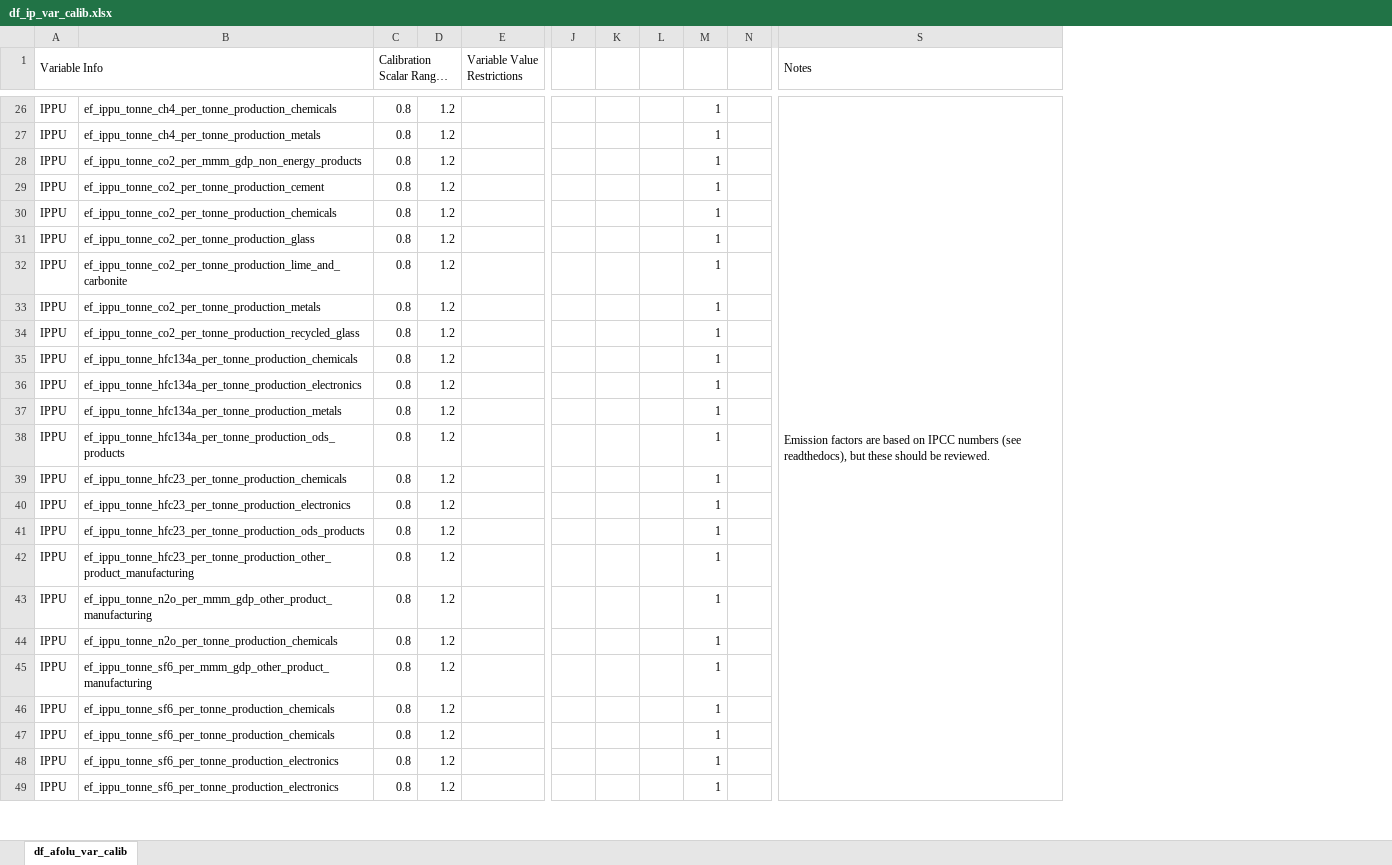
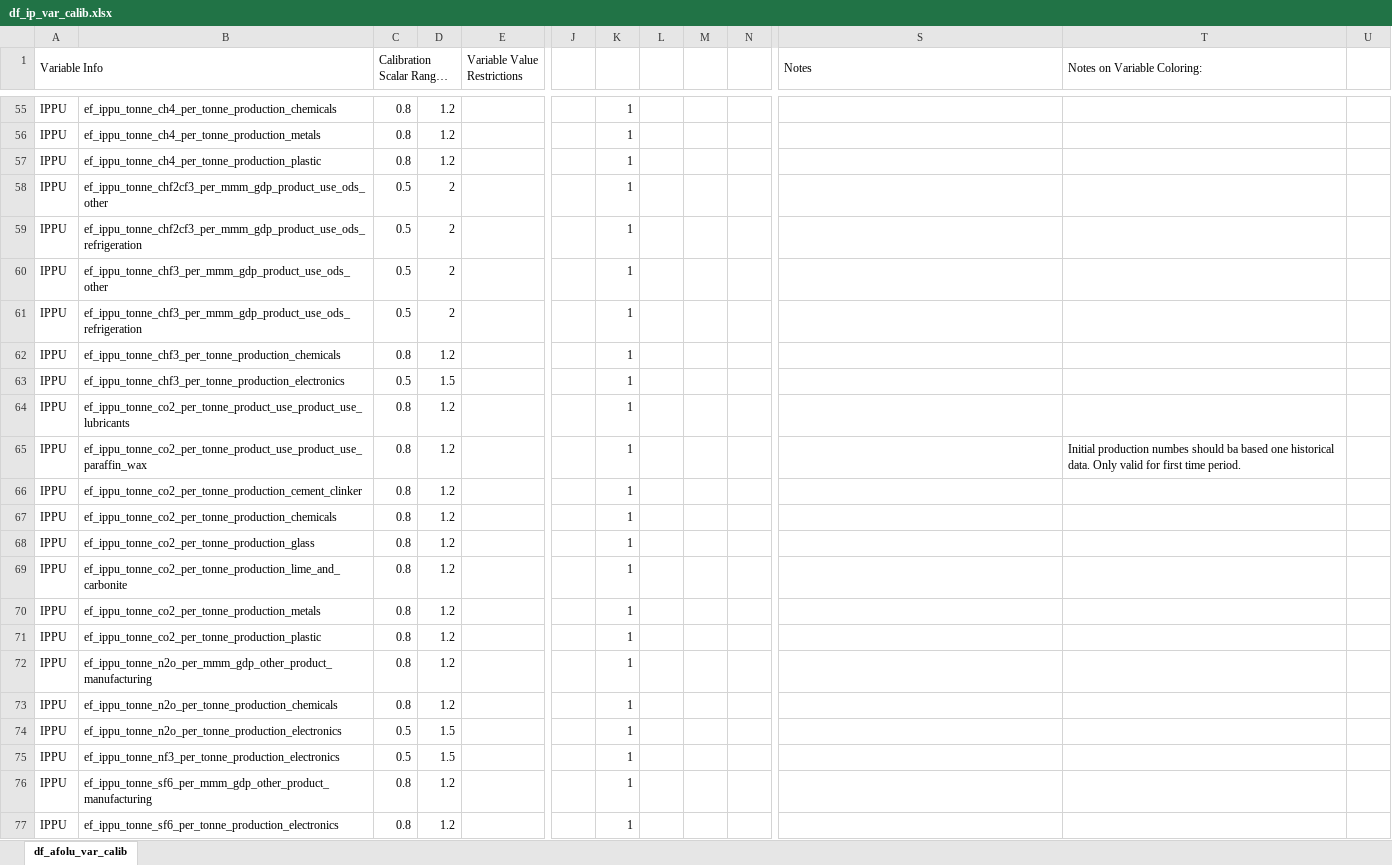
Before and after one commit to jarojasag/lac_decarbonization, an Excel workbook: ref/preliminary_calibration_info/df_ip_var_calib.xlsx, sheet df_afolu_var_calib, drawn as a sheet; only a part is shown, gaps mark what is left out; long unchanged cells end in …; values as stored, in another font and other column widths than the file's, no cell formats; removed rows and columns are numbered as before the commit, all else as after; rows hold the shown columns only; the diff covers the shown part only; the diff names each change by its address in the sheet, - before the commit and + after, or states it on an @@ line.

```diff
--- a/ref/preliminary_calibration_info/df_ip_var_calib.xlsx (sheet df_afolu_var_calib)
+++ b/ref/preliminary_calibration_info/df_ip_var_calib.xlsx (sheet df_afolu_var_calib)
-column K, empty
+column K, rows 55-57: all 1; rows 66-73: all 1; rows 76-77: 1 | 1
+column T (Notes on Variable Coloring:), empty
+column U, empty
-M55:M57: 1
+M55:M57: (empty)
-S55 (Notes): Emission factors are based on IPCC numbers (see readthedocs), but these should be reviewed.
+S55 (Notes): (empty)
-S26:S49 merged
-B57: ef_ippu_tonne_co2_per_mmm_gdp_non_energy_products
+B57: ef_ippu_tonne_ch4_per_tonne_production_plastic
+row 58: IPPU | ef_ippu_tonne_chf2cf3_per_mmm_gdp_product_use_ods_other | 0.5 | 2 |  |  | 1
+row 59: IPPU | ef_ippu_tonne_chf2cf3_per_mmm_gdp_product_use_ods_refrigeration | 0.5 | 2 |  |  | 1
+row 60: IPPU | ef_ippu_tonne_chf3_per_mmm_gdp_product_use_ods_other | 0.5 | 2 |  |  | 1
+row 61: IPPU | ef_ippu_tonne_chf3_per_mmm_gdp_product_use_ods_refrigeration | 0.5 | 2 |  |  | 1
+row 62: IPPU | ef_ippu_tonne_chf3_per_tonne_production_chemicals | 0.8 | 1.2 |  |  | 1
+row 63: IPPU | ef_ippu_tonne_chf3_per_tonne_production_electronics | 0.5 | 1.5 |  |  | 1
+row 64: IPPU | ef_ippu_tonne_co2_per_tonne_product_use_product_use_lubricants | 0.8 | 1.2 |  |  | 1
+row 65: IPPU | ef_ippu_tonne_co2_per_tonne_product_use_product_use_paraffin_wax | 0.8 | 1.2 |  |  | 1 |  |  |  |  | Initial production numbes should ba based one historical data. Only valid for first time period.
-B66: ef_ippu_tonne_co2_per_tonne_production_cement
+B66: ef_ippu_tonne_co2_per_tonne_production_cement_clinker
-M66:M70: 1
+M66:M70: (empty)
-row 34: IPPU | ef_ippu_tonne_co2_per_tonne_production_recycled_glass | 0.8 | 1.2 |  |  |  |  | 1
-row 35: IPPU | ef_ippu_tonne_hfc134a_per_tonne_production_chemicals | 0.8 | 1.2 |  |  |  |  | 1
-row 36: IPPU | ef_ippu_tonne_hfc134a_per_tonne_production_electronics | 0.8 | 1.2 |  |  |  |  | 1
-row 37: IPPU | ef_ippu_tonne_hfc134a_per_tonne_production_metals | 0.8 | 1.2 |  |  |  |  | 1
-row 38: IPPU | ef_ippu_tonne_hfc134a_per_tonne_production_ods_products | 0.8 | 1.2 |  |  |  |  | 1
-row 39: IPPU | ef_ippu_tonne_hfc23_per_tonne_production_chemicals | 0.8 | 1.2 |  |  |  |  | 1
-B71: ef_ippu_tonne_hfc23_per_tonne_production_electronics
+B71: ef_ippu_tonne_co2_per_tonne_production_plastic
-M71: 1
+M71: (empty)
-row 41: IPPU | ef_ippu_tonne_hfc23_per_tonne_production_ods_products | 0.8 | 1.2 |  |  |  |  | 1
-row 42: IPPU | ef_ippu_tonne_hfc23_per_tonne_production_other_product_manufacturing | 0.8 | 1.2 |  |  |  |  | 1
-M72:M73: 1
+M72:M73: (empty)
+row 74: IPPU | ef_ippu_tonne_n2o_per_tonne_production_electronics | 0.5 | 1.5 |  |  | 1
+row 75: IPPU | ef_ippu_tonne_nf3_per_tonne_production_electronics | 0.5 | 1.5 |  |  | 1
-M76: 1
+M76: (empty)
-row 46: IPPU | ef_ippu_tonne_sf6_per_tonne_production_chemicals | 0.8 | 1.2 |  |  |  |  | 1
-row 47: IPPU | ef_ippu_tonne_sf6_per_tonne_production_chemicals | 0.8 | 1.2 |  |  |  |  | 1
-M77: 1
+M77: (empty)
-row 49: IPPU | ef_ippu_tonne_sf6_per_tonne_production_electronics | 0.8 | 1.2 |  |  |  |  | 1
```
Also changed, not shown: 42 added rows, 12 removed rows, 12 edited cells and merged cells elsewhere in this sheet, cell formats, ref/ingestion/parameters_demo/model_input_variables_ce_demo.xlsx, ref/ingestion/parameters_demo/model_input_variables_ip_demo.xlsx, 31 other files.
